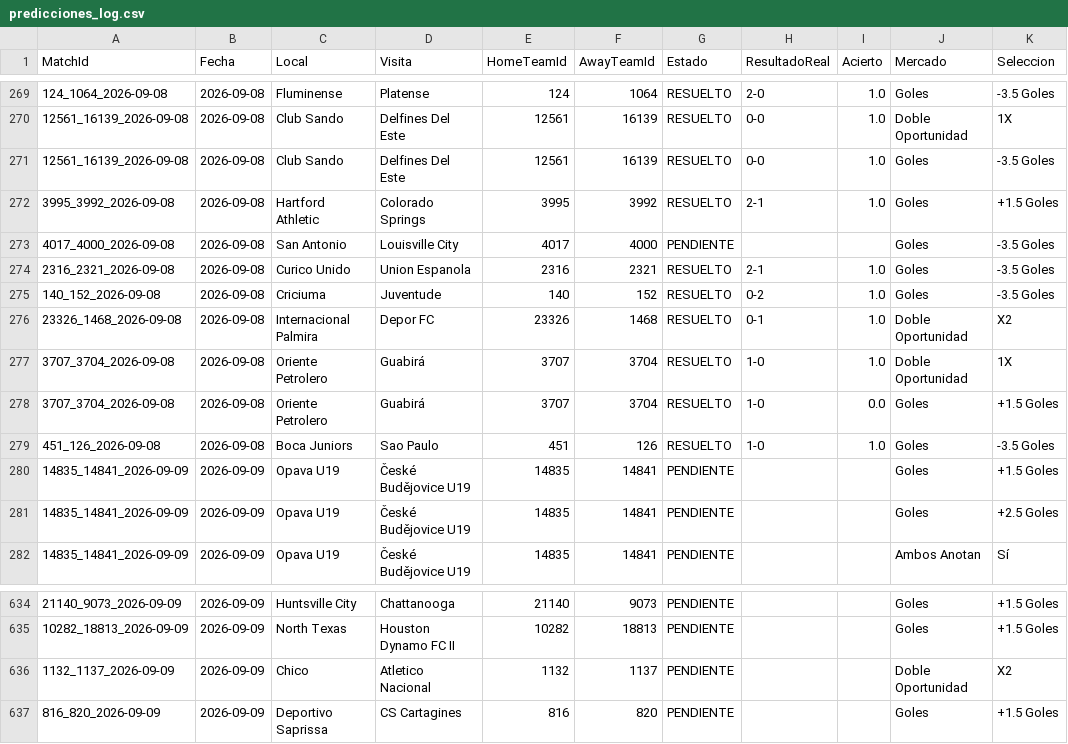
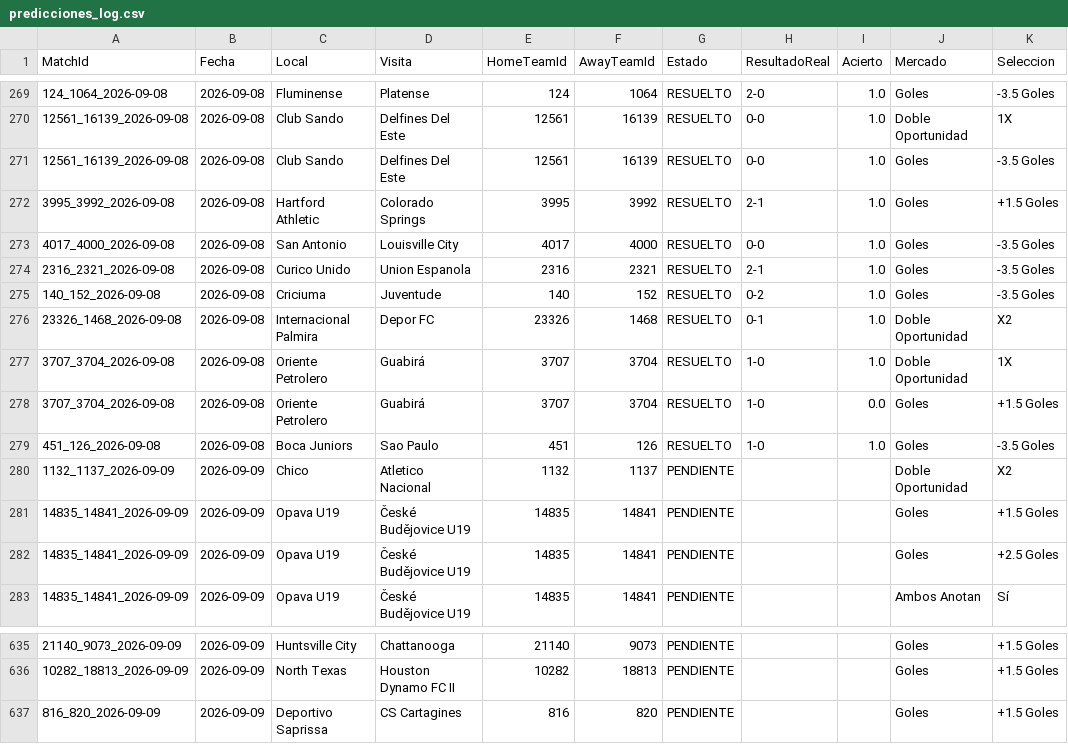
Before and after one commit to MatiasEspildora/pulpo-paul-bot, a CSV file: kpi/football/predicciones_log.csv, drawn as a sheet; only a part is shown, gaps mark what is left out; the diff names each change by its address in the sheet, - before the commit and + after, or states it on an @@ line.

```diff
--- a/kpi/football/predicciones_log.csv
+++ b/kpi/football/predicciones_log.csv
-G273 (Estado): PENDIENTE
+G273 (Estado): RESUELTO
-H273 (ResultadoReal): (empty)
+H273 (ResultadoReal): 0-0
-I273 (Acierto): (empty)
+I273 (Acierto): 1.0
@@ row 636 moved to row 280: 1132_1137_2026-09-09 @@
```
Also changed, not shown: historico_mensual/basketball/historico_2026_09.csv, historico_mensual/football/historico_2026_09.csv, 3 other files.
